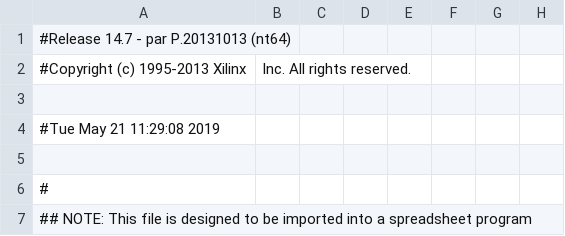
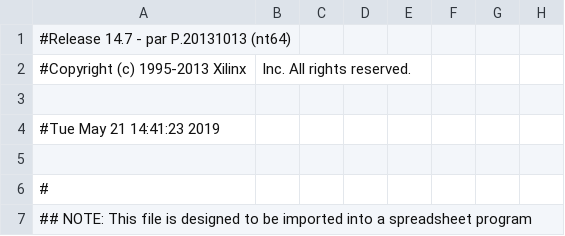
Before and after one commit to nimadehkordi/AESL, a CSV file: Exercise2/writeText_pad.csv, drawn as a sheet; only a part is shown; the diff names each change by its address in the sheet, - before the commit and + after, or states it on an @@ line.

Commit message:
Exercise2 complete

```diff
--- a/Exercise2/writeText_pad.csv
+++ b/Exercise2/writeText_pad.csv
-A4: #Tue May 21 11:29:08 2019
+A4: #Tue May 21 14:41:23 2019
```
Also changed, not shown: 51 other files.
